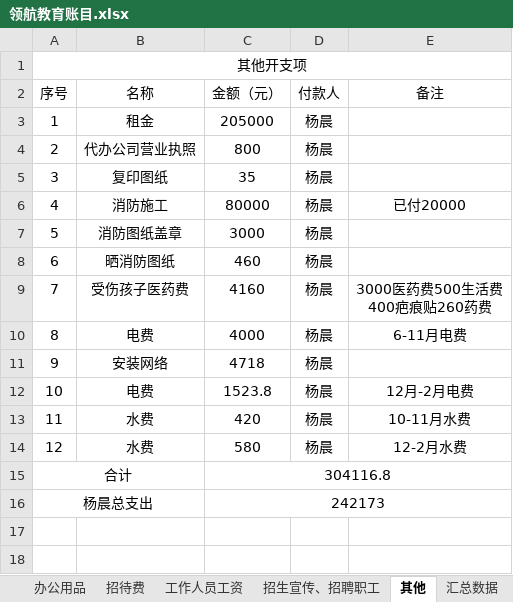
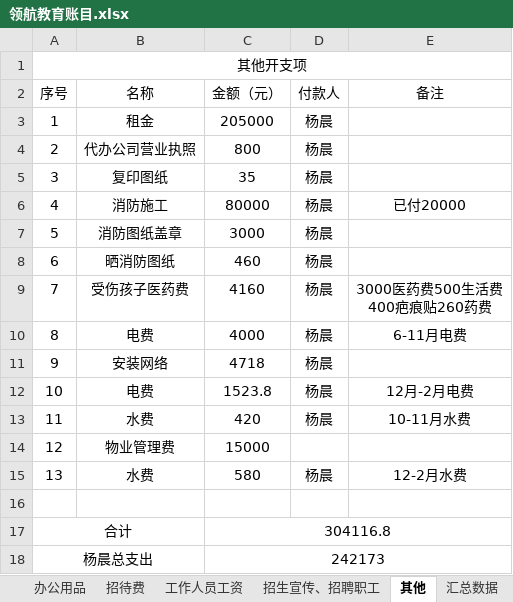
Before and after one commit to SolidFighter/LH_EDU, an Excel workbook: 开支收入/领航教育账目.xlsx, sheet 其他, drawn as a sheet; values as stored, in another font and other column widths than the file's, no borders; addresses are those after the commit; the diff names each change by its address in the sheet, - before the commit and + after, or states it on an @@ line.

```diff
--- a/开支收入/领航教育账目.xlsx (sheet 其他)
+++ b/开支收入/领航教育账目.xlsx (sheet 其他)
+row 14: 12 | 物业管理费 | 15000
@@ column A (序号) renumbered in row 15 @@
+row 16: (empty)
```
Also changed, not shown: sheet 办公用品, sheet 汇总数据, 员工归档/工作输出/杨晨/2017年春季学生报名册.xlsx, 1 other file.
